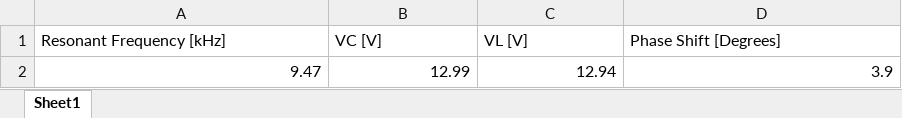
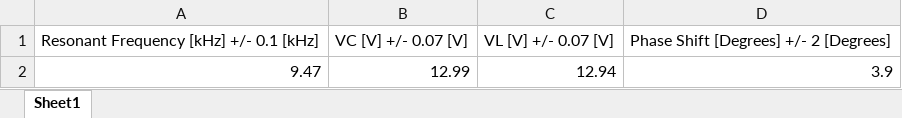
Before and after one commit to ReckoningReckoner/ENPHYS253, an Excel workbook: Lab7/Data/Part3LC.xlsx, sheet Sheet1, drawn as a sheet; values as stored, in another font and other column widths than the file's, no borders; removed rows and columns are numbered as before the commit, all else as after; the diff names each change by its address in the sheet, - before the commit and + after, or states it on an @@ line.

```diff
--- a/Lab7/Data/Part3LC.xlsx (sheet Sheet1)
+++ b/Lab7/Data/Part3LC.xlsx (sheet Sheet1)
-row 1: Resonant Frequency [kHz] | VC [V] | VL [V] | Phase Shift [Degrees]
+row 1: Resonant Frequency [kHz] +/- 0.1 [kHz] | VC [V] +/- 0.07 [V] | VL [V] +/- 0.07 [V] | Phase Shift [Degrees] +/- 2 [Degrees]
```
Also changed, not shown: Lab7/Data/Part1Resonance.xlsx, Lab7/Data/Part2Resonance.xlsx, 15 other files.
